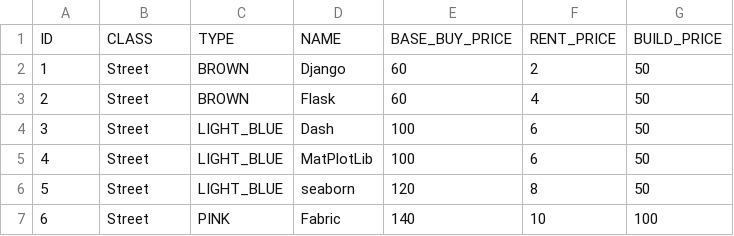
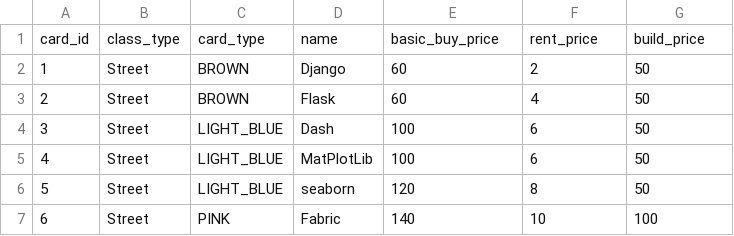
Before and after one commit to Cipriano074/Pythonpoly, a CSV file: data/cards.csv, drawn as a sheet; only a part is shown; removed rows and columns are numbered as before the commit, all else as after; the diff names each change by its address in the sheet, - before the commit and + after, or states it on an @@ line.

Commit message:
create cardsList class with list of all cards

```diff
--- a/data/cards.csv
+++ b/data/cards.csv
-row 1: ID | CLASS | TYPE | NAME | BASE_BUY_PRICE | RENT_PRICE | BUILD_PRICE
+row 1: card_id | class_type | card_type | name | basic_buy_price | rent_price | build_price
```
Also changed, not shown: 6 other files.
